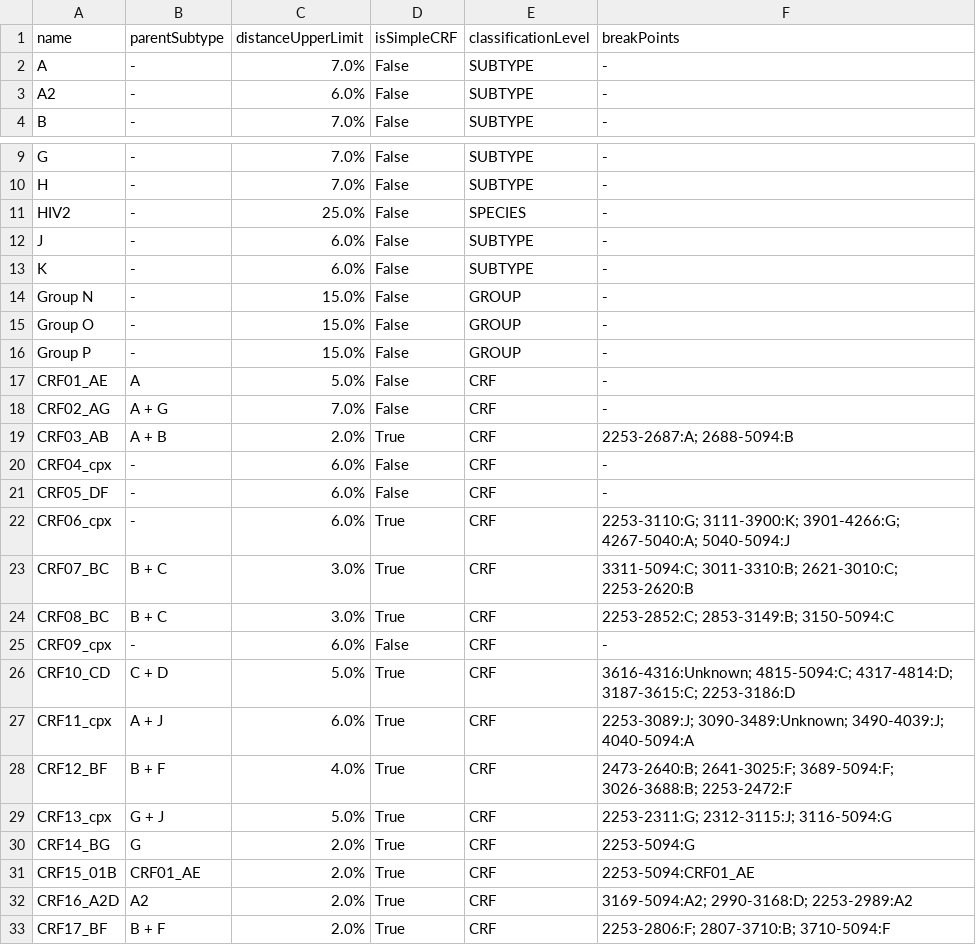
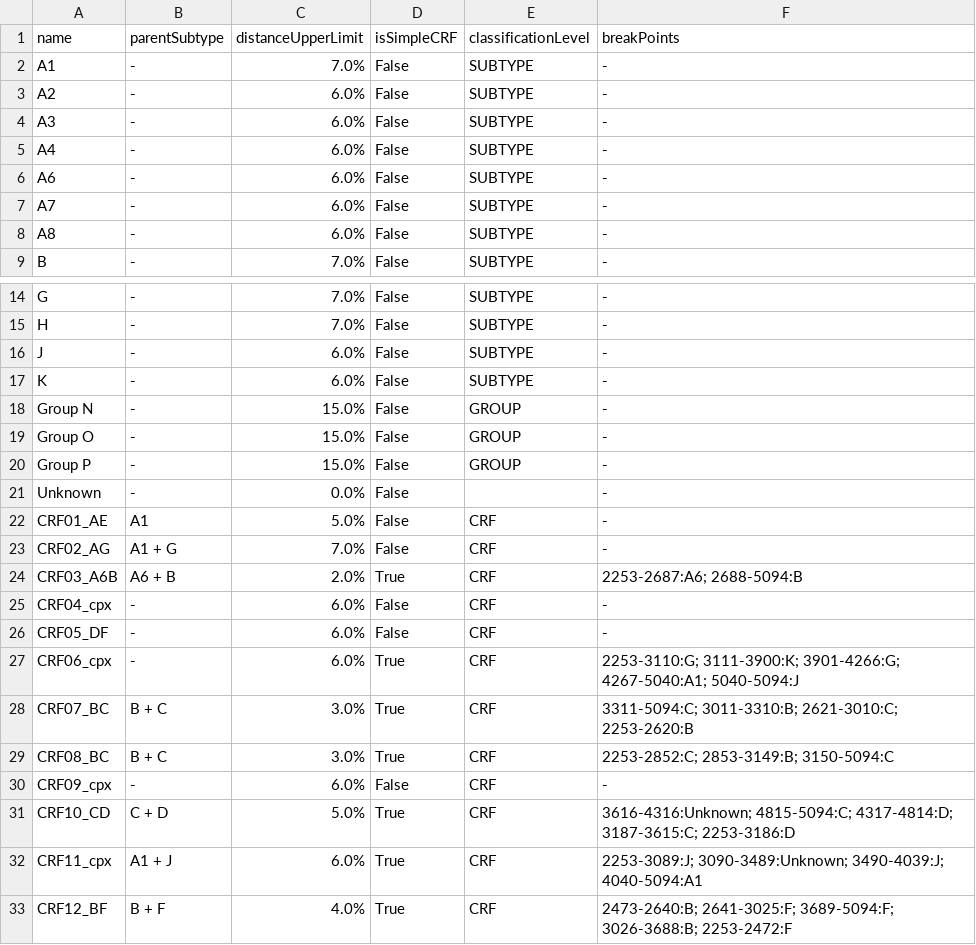
Before and after one commit to PoonLab/sierra-local, a CSV file: sierralocal/data/genotype-properties.csv, drawn as a sheet; only a part is shown, gaps mark what is left out; the shorter side is filled out with more unchanged rows; the diff covers the shown part only.

```diff
--- a/sierralocal/data/genotype-properties.csv
+++ b/sierralocal/data/genotype-properties.csv
@@ -1,4 +1,9 @@
 name	parentSubtype	distanceUpperLimit	isSimpleCRF	classificationLevel	breakPoints
-A	-	7.0%	False	SUBTYPE	-
+A1	-	7.0%	False	SUBTYPE	-
 A2	-	6.0%	False	SUBTYPE	-
+A3	-	6.0%	False	SUBTYPE	-
+A4	-	6.0%	False	SUBTYPE	-
+A6	-	6.0%	False	SUBTYPE	-
+A7	-	6.0%	False	SUBTYPE	-
+A8	-	6.0%	False	SUBTYPE	-
 B	-	7.0%	False	SUBTYPE	-
@@ -10,3 +15,2 @@ G	-	7.0%	False	SUBTYPE	-
 H	-	7.0%	False	SUBTYPE	-
-HIV2	-	25.0%	False	SPECIES	-
 J	-	6.0%	False	SUBTYPE	-
@@ -16,8 +20,9 @@ Group O	-	15.0%	False	GROUP	-
 Group P	-	15.0%	False	GROUP	-
-CRF01_AE	A	5.0%	False	CRF	-
-CRF02_AG	A + G	7.0%	False	CRF	-
-CRF03_AB	A + B	2.0%	True	CRF	2253-2687:A; 2688-5094:B
+Unknown	-	0.0%	False		-
+CRF01_AE	A1	5.0%	False	CRF	-
+CRF02_AG	A1 + G	7.0%	False	CRF	-
+CRF03_A6B	A6 + B	2.0%	True	CRF	2253-2687:A6; 2688-5094:B
 CRF04_cpx	-	6.0%	False	CRF	-
 CRF05_DF	-	6.0%	False	CRF	-
-CRF06_cpx	-	6.0%	True	CRF	2253-3110:G; 3111-3900:K; 3901-4266:G; 4267-5040:A; 5040-5094:J
+CRF06_cpx	-	6.0%	True	CRF	2253-3110:G; 3111-3900:K; 3901-4266:G; 4267-5040:A1; 5040-5094:J
 CRF07_BC	B + C	3.0%	True	CRF	3311-5094:C; 3011-3310:B; 2621-3010:C; 2253-2620:B
@@ -26,3 +31,3 @@ CRF09_cpx	-	6.0%	False	CRF	-
 CRF10_CD	C + D	5.0%	True	CRF	3616-4316:Unknown; 4815-5094:C; 4317-4814:D; 3187-3615:C; 2253-3186:D
-CRF11_cpx	A + J	6.0%	True	CRF	2253-3089:J; 3090-3489:Unknown; 3490-4039:J; 4040-5094:A
+CRF11_cpx	A1 + J	6.0%	True	CRF	2253-3089:J; 3090-3489:Unknown; 3490-4039:J; 4040-5094:A1
 CRF12_BF	B + F	4.0%	True	CRF	2473-2640:B; 2641-3025:F; 3689-5094:F; 3026-3688:B; 2253-2472:F
```
Also changed, not shown: 24 edited cells elsewhere in this file, sierralocal/data/mutation-type-pairs_hiv1.csv, 10 other files.
